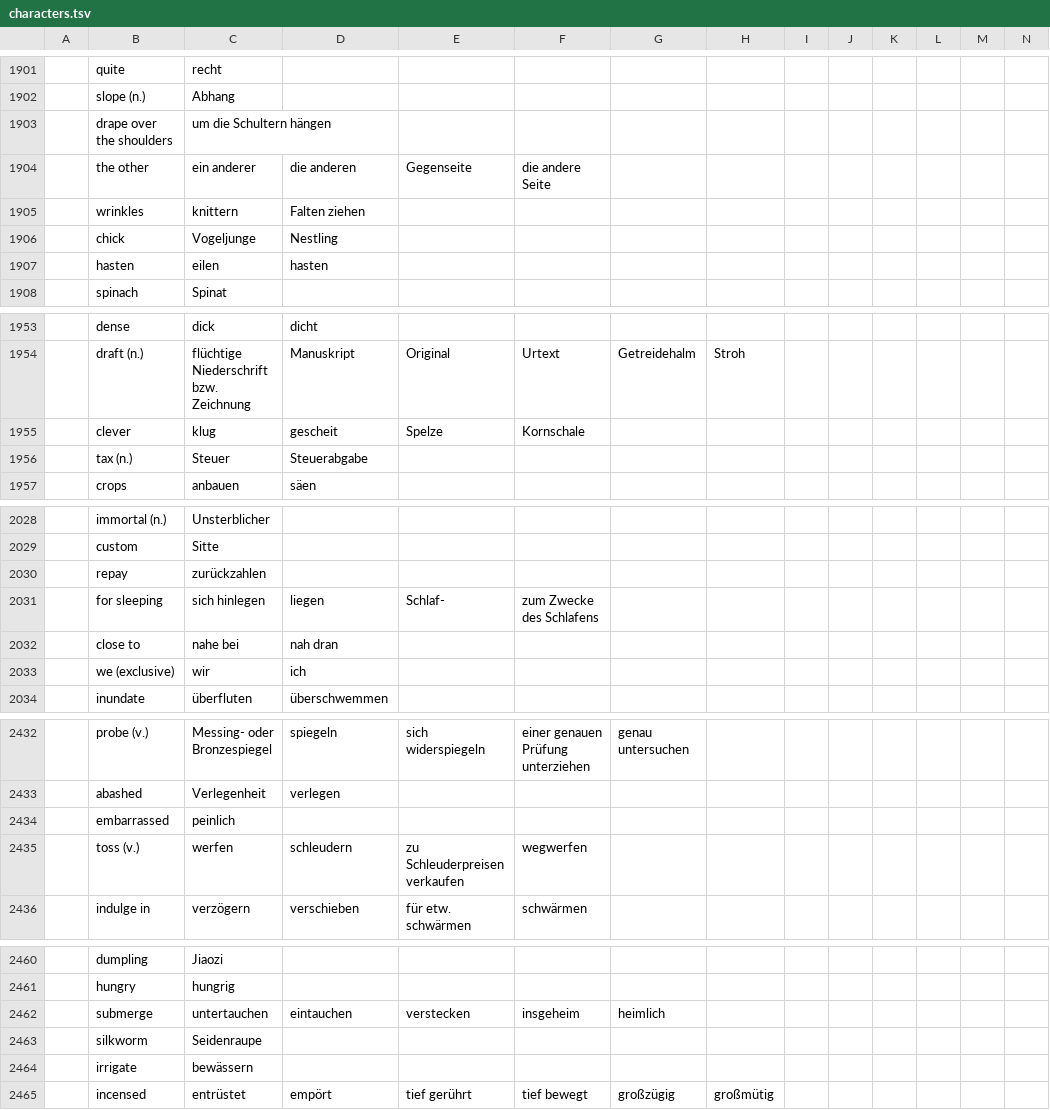
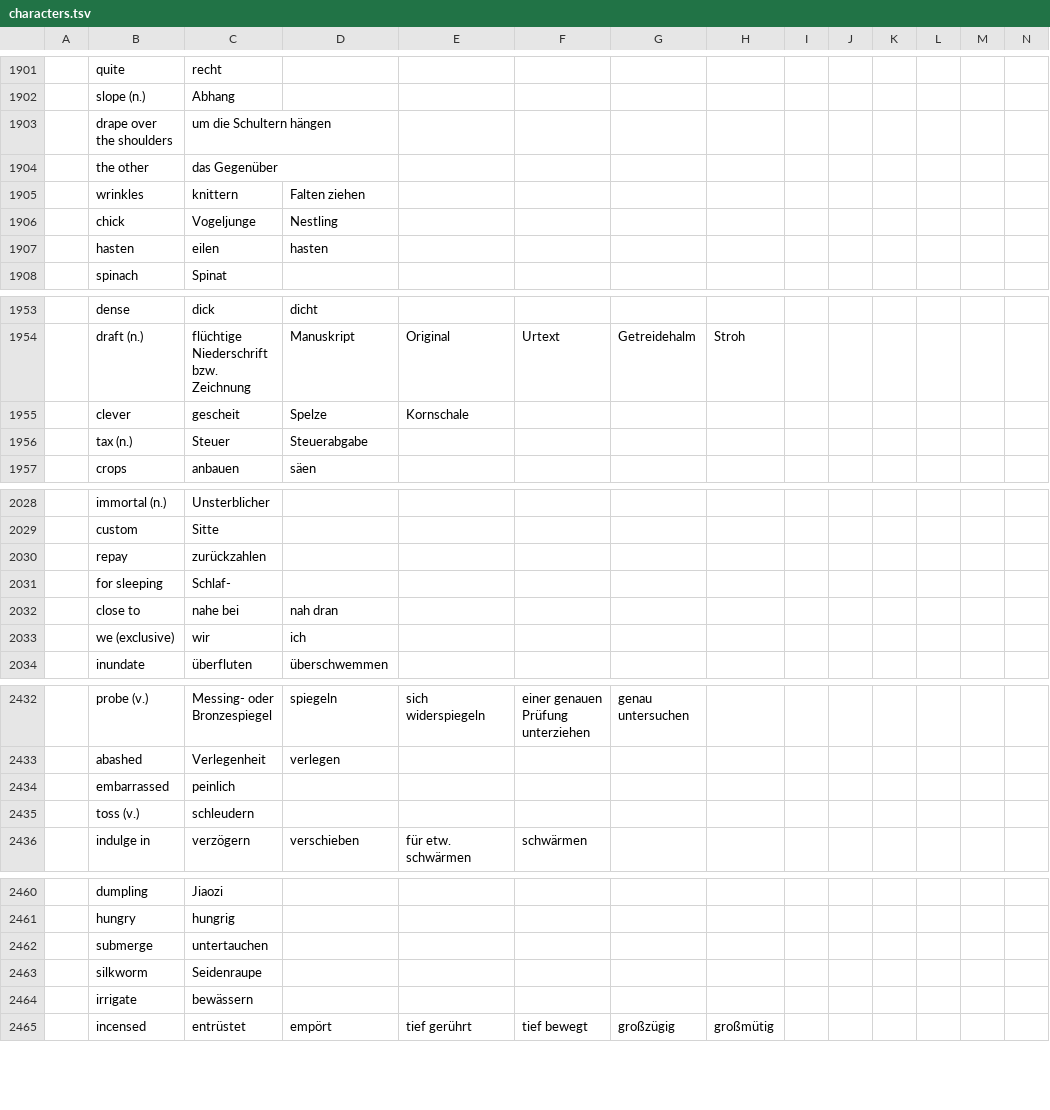
Before and after one commit to marcaltmann/hanzi, a TSV file: characters.tsv, drawn as a sheet; only a part is shown, gaps mark what is left out; the diff covers the shown part only; the diff names each change by its address in the sheet, - before the commit and + after, or states it on an @@ line.

```diff
--- a/characters.tsv
+++ b/characters.tsv
-C1904: ein anderer
+C1904: das Gegenüber
-D1904: die anderen
+D1904: (empty)
-E1904: Gegenseite
+E1904: (empty)
-F1904: die andere Seite
+F1904: (empty)
-C1955: klug
+C1955: gescheit
-D1955: gescheit
+D1955: Spelze
-E1955: Spelze
+E1955: Kornschale
-F1955: Kornschale
+F1955: (empty)
-C2031: sich hinlegen
+C2031: Schlaf-
-D2031: liegen
+D2031: (empty)
-E2031: Schlaf-
+E2031: (empty)
-F2031: zum Zwecke des Schlafens
+F2031: (empty)
-C2435: werfen
+C2435: schleudern
-D2435: schleudern
+D2435: (empty)
-E2435: zu Schleuderpreisen verkaufen
+E2435: (empty)
-F2435: wegwerfen
+F2435: (empty)
-D2462: eintauchen
+D2462: (empty)
-E2462: verstecken
+E2462: (empty)
-F2462: insgeheim
+F2462: (empty)
-G2462: heimlich
+G2462: (empty)
```
Also changed, not shown: 1 added row and 38 edited cells elsewhere in this file.
